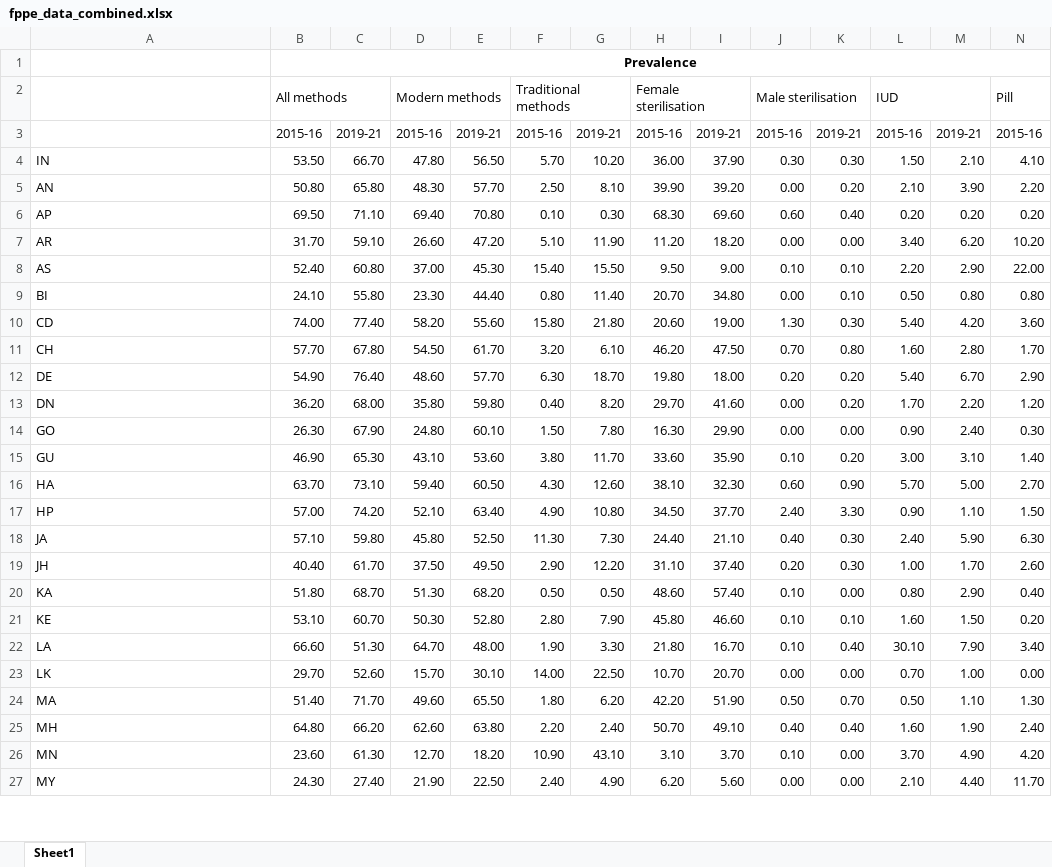
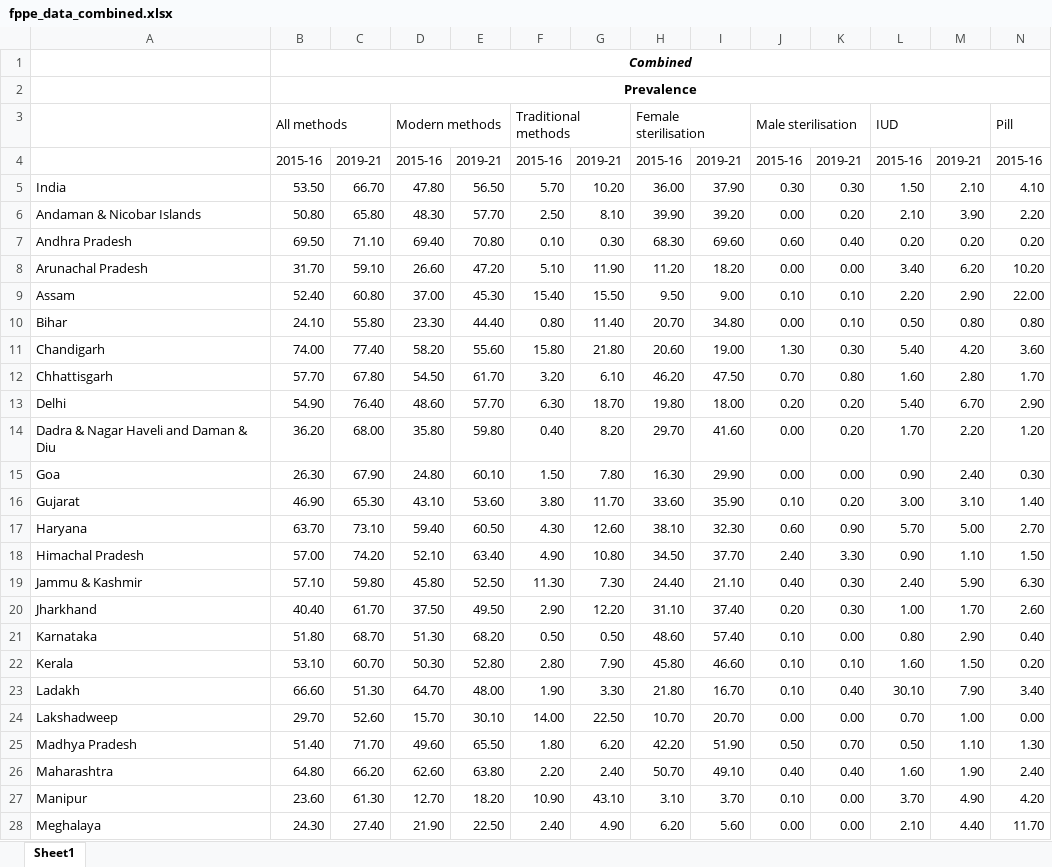
Before and after one commit to mlcfoundation/FHPL, an Excel workbook: data/fppe_data_combined.xlsx, sheet Sheet1, drawn as a sheet; only a part is shown; values as stored, in another font and other column widths than the file's, no borders; addresses are those after the commit; rows hold the shown columns only; the diff covers the shown part only; the diff names each change by its address in the sheet, - before the commit and + after, or states it on an @@ line.

```diff
--- a/data/fppe_data_combined.xlsx (sheet Sheet1)
+++ b/data/fppe_data_combined.xlsx (sheet Sheet1)
+row 1:  | Combined
-A5: IN
+A5: India
-A6: AN
+A6: Andaman & Nicobar Islands
-A7: AP
+A7: Andhra Pradesh
-A8: AR
+A8: Arunachal Pradesh
-A9: AS
+A9: Assam
-A10: BI
+A10: Bihar
-A11: CD
+A11: Chandigarh
-A12: CH
+A12: Chhattisgarh
-A13: DE
+A13: Delhi
-A14: DN
+A14: Dadra & Nagar Haveli and Daman & Diu
-A15: GO
+A15: Goa
-A16: GU
+A16: Gujarat
-A17: HA
+A17: Haryana
-A18: HP
+A18: Himachal Pradesh
-A19: JA
+A19: Jammu & Kashmir
-A20: JH
+A20: Jharkhand
-A21: KA
+A21: Karnataka
-A22: KE
+A22: Kerala
-A23: LA
+A23: Ladakh
-A24: LK
+A24: Lakshadweep
-A25: MA
+A25: Madhya Pradesh
-A26: MH
+A26: Maharashtra
-A27: MN
+A27: Manipur
-A28: MY
+A28: Meghalaya
```
Also changed, not shown: 13 edited cells elsewhere in this sheet, data/fppe_data_districts.xlsx, data/fppe_data_rural.xlsx, 4 other files.
